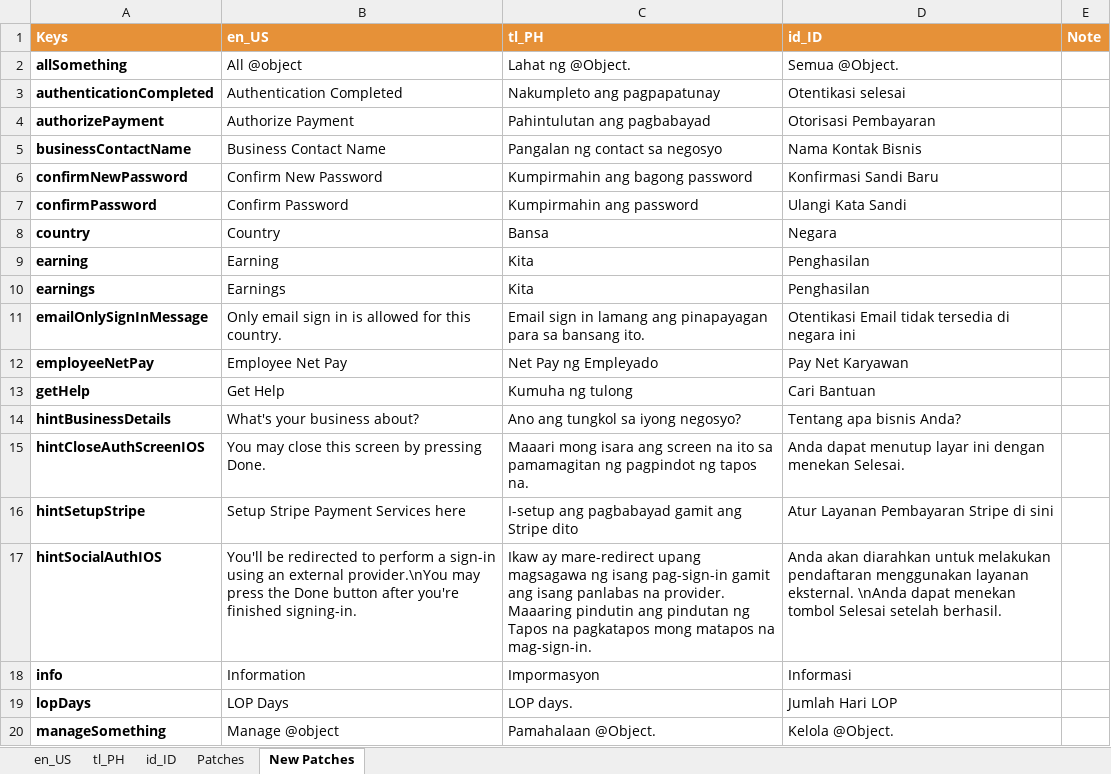
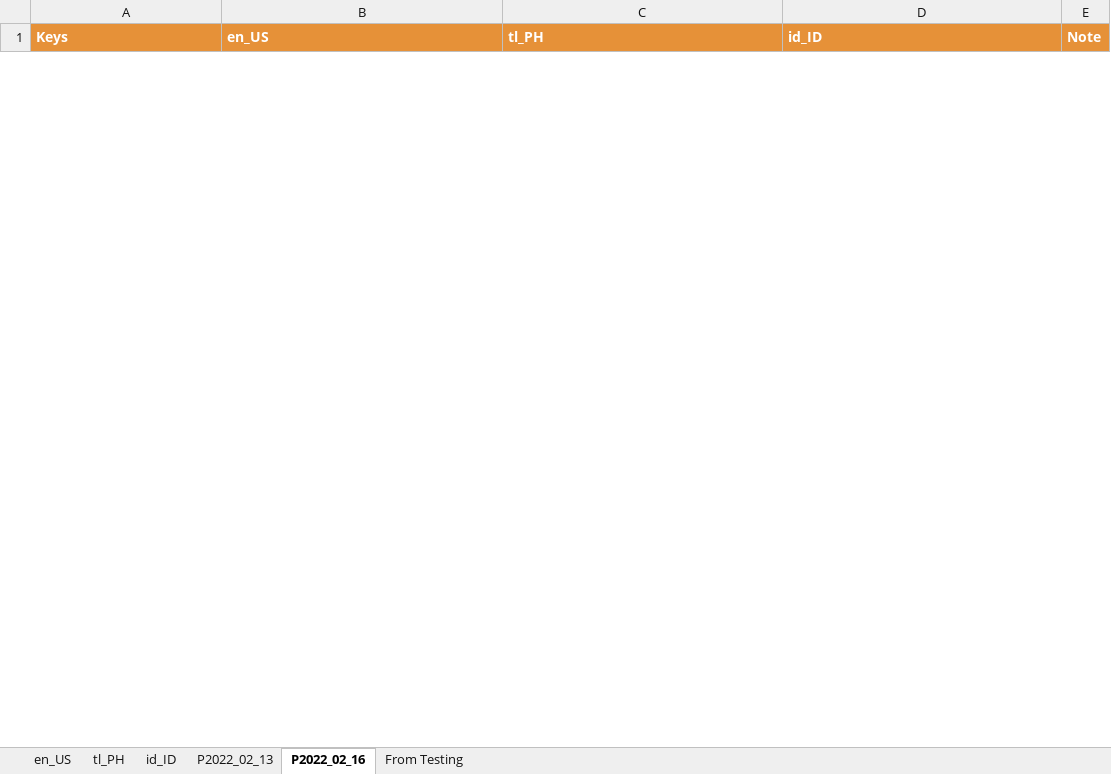
Before and after one commit to nsNeruno/i18n_convert_test, an Excel workbook: DigLog_mPOS_i18n - translated.xlsx, sheet P2022_02_16, drawn as a sheet; only a part is shown; values as stored, in another font and other column widths than the file's, no borders; charts and pictures not drawn; removed rows and columns are numbered as before the commit, all else as after; the diff covers the shown part only; the diff names each change by its address in the sheet, - before the commit and + after, or states it on an @@ line.

```diff
--- a/DigLog_mPOS_i18n - translated.xlsx (sheet P2022_02_16)
+++ b/DigLog_mPOS_i18n - translated.xlsx (sheet P2022_02_16)
-sheet tab: Patches
+sheet tab: P2022_02_13
-sheet tab: New Patches
+sheet tab: P2022_02_16
+sheet tab: From Testing
-row 2: allSomething | All @object | Lahat ng @Object. | Semua @Object.
-row 3: authenticationCompleted | Authentication Completed | Nakumpleto ang pagpapatunay | Otentikasi selesai
-row 4: authorizePayment | Authorize Payment | Pahintulutan ang pagbabayad | Otorisasi Pembayaran
-row 5: businessContactName | Business Contact Name | Pangalan ng contact sa negosyo | Nama Kontak Bisnis
-row 6: confirmNewPassword | Confirm New Password | Kumpirmahin ang bagong password | Konfirmasi Sandi Baru
-row 7: confirmPassword | Confirm Password | Kumpirmahin ang password | Ulangi Kata Sandi
-row 8: country | Country | Bansa | Negara
-row 9: earning | Earning | Kita | Penghasilan
-row 10: earnings | Earnings | Kita | Penghasilan
-row 11: emailOnlySignInMessage | Only email sign in is allowed for this country. | Email sign in lamang ang pinapayagan para sa bansang ito. | Otentikasi Email tidak tersedia di negara ini
-row 12: employeeNetPay | Employee Net Pay | Net Pay ng Empleyado | Pay Net Karyawan
-row 13: getHelp | Get Help | Kumuha ng tulong | Cari Bantuan
-row 14: hintBusinessDetails | What's your business about? | Ano ang tungkol sa iyong negosyo? | Tentang apa bisnis Anda?
-row 15: hintCloseAuthScreenIOS | You may close this screen by pressing Done. | Maaari mong isara ang screen na ito sa pamamagitan ng pagpindot ng tapos na. | Anda dapat menutup layar ini dengan menekan Selesai.
-row 16: hintSetupStripe | Setup Stripe Payment Services here | I-setup ang pagbabayad gamit ang Stripe dito | Atur Layanan Pembayaran Stripe di sini
-row 17: hintSocialAuthIOS | You'll be redirected to perform a sign-in using an external provider.\nYou may press the Done button after you're finished signing-in. | Ikaw ay mare-redirect upang magsagawa ng isang pag-sign-in gamit ang isang panlabas na provider. Maaaring pindutin ang pindutan ng Tapos na pagkatapos mong matapos na mag-sign-in. | Anda akan diarahkan untuk melakukan pendaftaran menggunakan layanan eksternal. \nAnda dapat menekan tombol Selesai setelah berhasil.
-row 18: info | Information | Impormasyon | Informasi
-row 19: lopDays | LOP Days | LOP days. | Jumlah Hari LOP
-row 20: manageSomething | Manage @object | Pamahalaan @Object. | Kelola @Object.
```
Also changed, not shown: 16 added rows and 27 removed rows elsewhere in this sheet, sheet P2022_02_13, charts or pictures, 31 other files.
